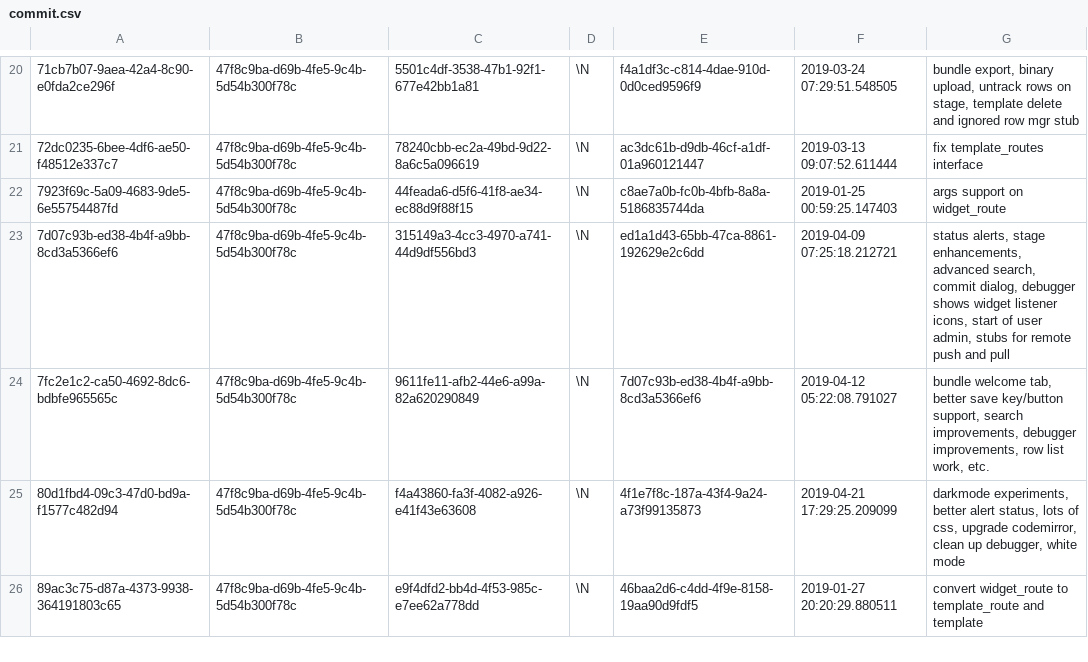
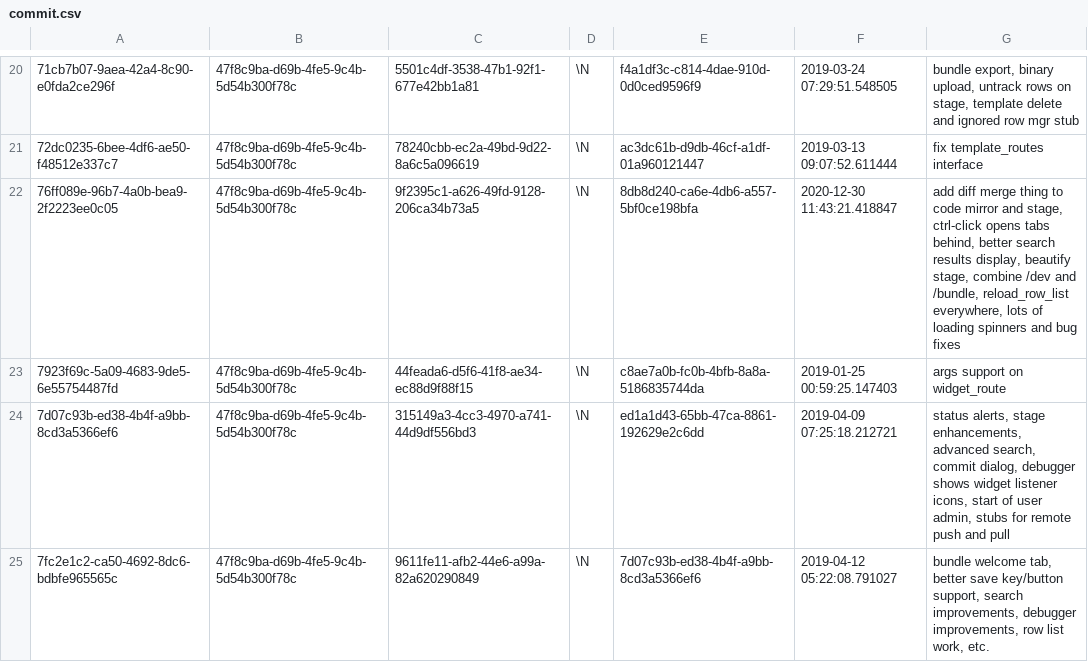
Before and after one commit to aquametalabs/aquameta, a CSV file: bundles/org.aquameta.core.ide/commit.csv, drawn as a sheet; only a part is shown, gaps mark what is left out; the shorter side is filled out with more unchanged rows.

Commit message:
ide: lots
- add diff merge thing to code mirror and stage
- ctrl-click opens tabs behind
- better search results display
- beautify stage
- combine /dev and /bundle
- reload_row_list everywhere
- lots of loading spinners and bug fixes

```diff
--- a/bundles/org.aquameta.core.ide/commit.csv
+++ b/bundles/org.aquameta.core.ide/commit.csv
@@ -21,2 +21,3 @@
 72dc0235-6bee-4df6-ae50-f48512e337c7	47f8c9ba-d69b-4fe5-9c4b-5d54b300f78c	78240cbb-ec2a-49bd-9d22-8a6c5a096619	\N	ac3dc61b-d9db-46cf-a1df-01a960121447	2019-03-13 09:07:52.611444	fix template_routes interface
+76ff089e-96b7-4a0b-bea9-2f2223ee0c05	47f8c9ba-d69b-4fe5-9c4b-5d54b300f78c	9f2395c1-a626-49fd-9128-206ca34b73a5	\N	8db8d240-ca6e-4db6-a557-5bf0ce198bfa	2020-12-30 11:43:21.418847	add diff merge thing to code mirror and stage, ctrl-click opens tabs behind, better search results display, beautify stage, combine /dev and /bundle, reload_row_list everywhere, lots of loading spinners and bug fixes
 7923f69c-5a09-4683-9de5-6e55754487fd	47f8c9ba-d69b-4fe5-9c4b-5d54b300f78c	44feada6-d5f6-41f8-ae34-ec88d9f88f15	\N	c8ae7a0b-fc0b-4bfb-8a8a-5186835744da	2019-01-25 00:59:25.147403	args support on widget_route
```
Also changed, not shown: bundles/org.aquameta.core.ide/rowset.csv, 2 other files.
